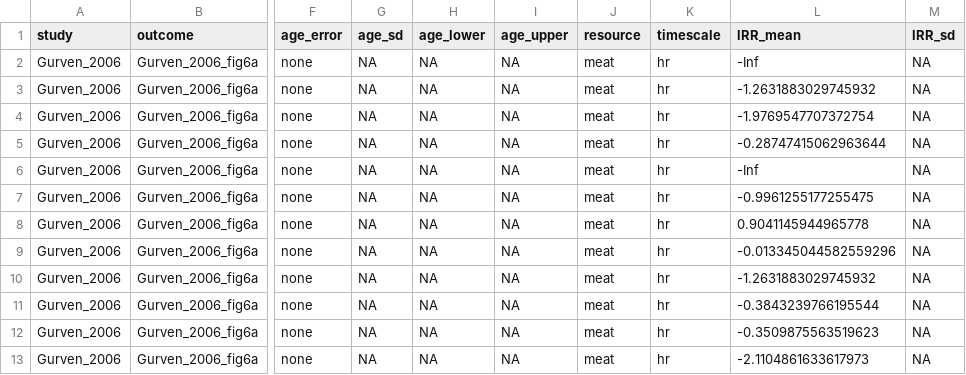
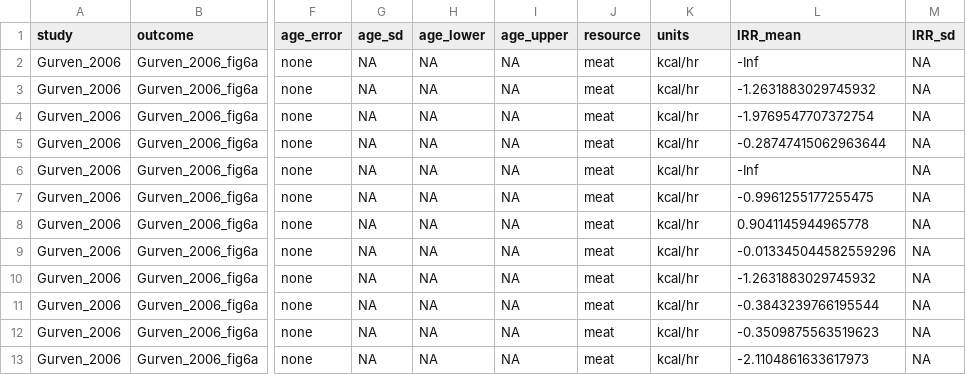
Before and after one commit to erik-ringen/cfr, a CSV file: paper_data/Gurven_2006/fig6a/data_Gurven_2006_fig6a.csv, drawn as a sheet; only a part is shown, gaps mark what is left out; the diff names each change by its address in the sheet, - before the commit and + after, or states it on an @@ line.

Commit message:
changed timescale to units for consistency

```diff
--- a/paper_data/Gurven_2006/fig6a/data_Gurven_2006_fig6a.csv
+++ b/paper_data/Gurven_2006/fig6a/data_Gurven_2006_fig6a.csv
-K1: timescale
+K1: units
-K2:K13 (units): hr
+K2:K13 (units): kcal/hr
```
Also changed, not shown: 1 other file.
